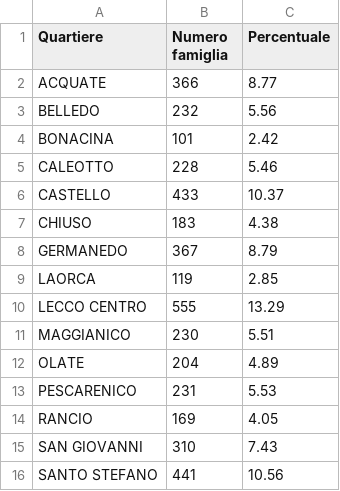
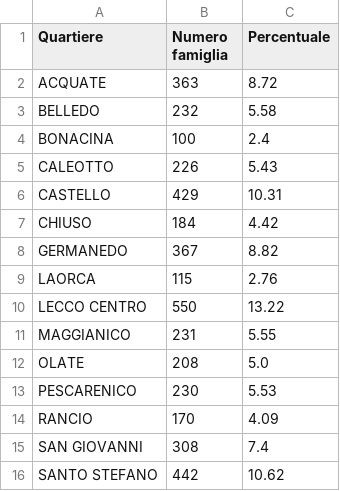
Before and after one commit to StatixHub/Statistiche, a CSV file: Destinazione/CSV/Famiglie.csv, drawn as a sheet.

```diff
--- a/Destinazione/CSV/Famiglie.csv
+++ b/Destinazione/CSV/Famiglie.csv
@@ -1,16 +1,16 @@
 Quartiere,Numero famiglia,Percentuale
-ACQUATE,366,8.77
-BELLEDO,232,5.56
-BONACINA,101,2.42
-CALEOTTO,228,5.46
-CASTELLO,433,10.37
-CHIUSO,183,4.38
-GERMANEDO,367,8.79
-LAORCA,119,2.85
-LECCO CENTRO,555,13.29
-MAGGIANICO,230,5.51
-OLATE,204,4.89
-PESCARENICO,231,5.53
-RANCIO,169,4.05
-SAN GIOVANNI,310,7.43
-SANTO STEFANO,441,10.56
+ACQUATE,363,8.72
+BELLEDO,232,5.58
+BONACINA,100,2.4
+CALEOTTO,226,5.43
+CASTELLO,429,10.31
+CHIUSO,184,4.42
+GERMANEDO,367,8.82
+LAORCA,115,2.76
+LECCO CENTRO,550,13.22
+MAGGIANICO,231,5.55
+OLATE,208,5.0
+PESCARENICO,230,5.53
+RANCIO,170,4.09
+SAN GIOVANNI,308,7.4
+SANTO STEFANO,442,10.62
```
Also changed, not shown: Destinazione/CSV/AnzianiQuart.csv, Destinazione/CSV/DistrFascSTR.csv, 40 other files.
